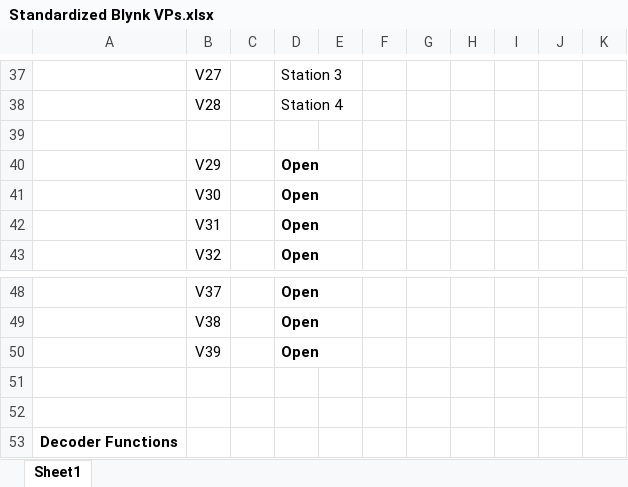
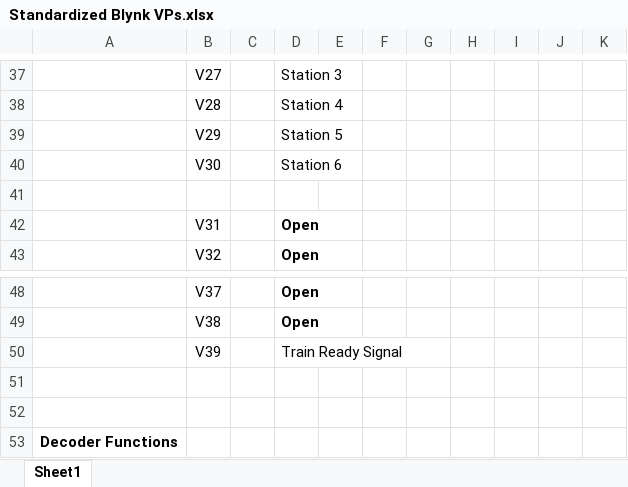
Before and after one commit to jpbarad7/Train_8-16-23-VSC, an Excel workbook: Reference data/Standardized Blynk VPs.xlsx, sheet Sheet1, drawn as a sheet; only a part is shown, gaps mark what is left out; values as stored, in another font and other column widths than the file's, no borders; removed rows and columns are numbered as before the commit, all else as after; the diff names each change by its address in the sheet, - before the commit and + after, or states it on an @@ line.

```diff
--- a/Reference data/Standardized Blynk VPs.xlsx (sheet Sheet1)
+++ b/Reference data/Standardized Blynk VPs.xlsx (sheet Sheet1)
+row 39:  | V29 |  | Station 5
+row 40:  | V30 |  | Station 6
-row 40:  | V29 |  | Open
-row 41:  | V30 |  | Open
-D50: Open
+D50: Train Ready Signal
-D50 bold: on
+D50 bold: off
```
Also changed, not shown: 4 other files.
